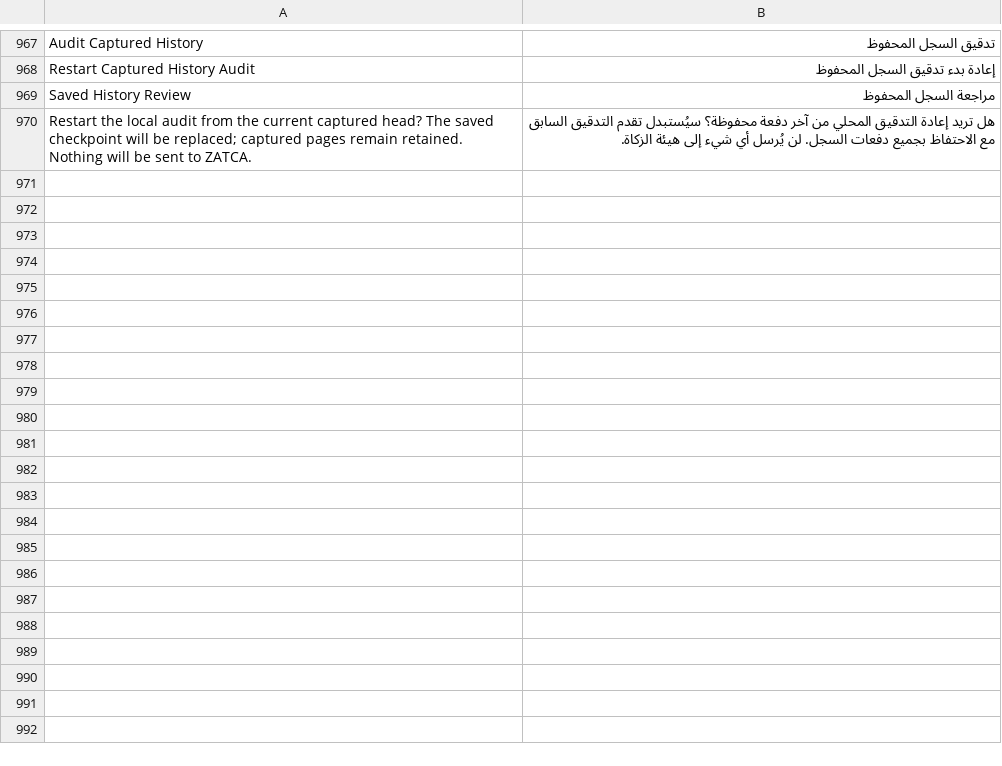
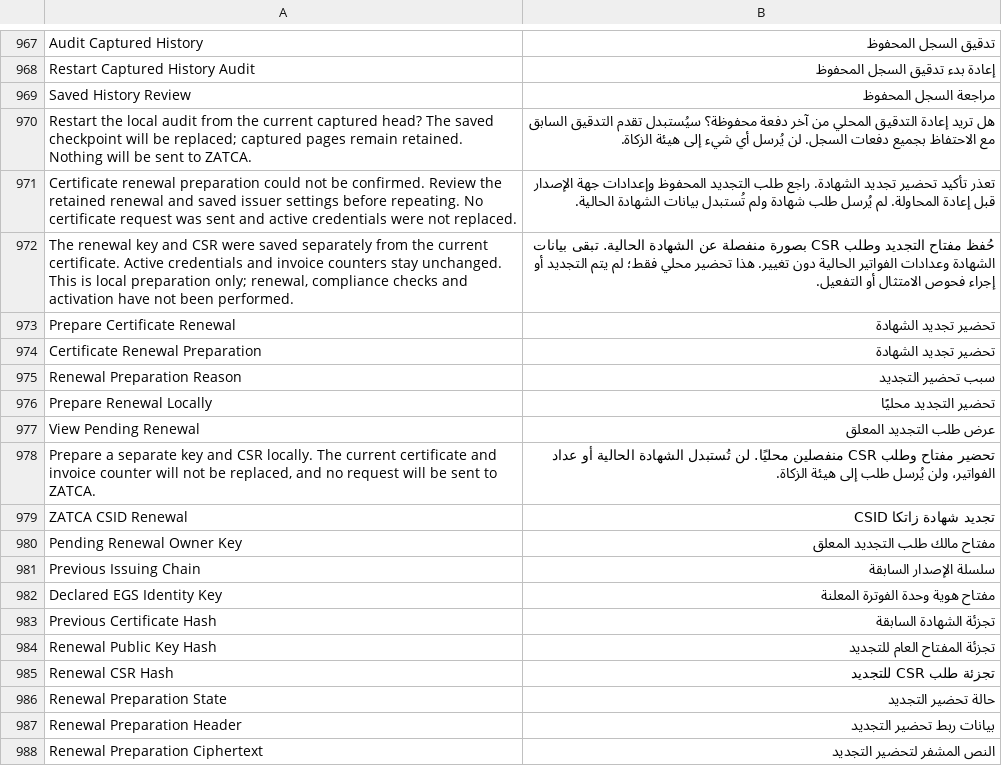
Before and after one commit to Top1ERP/zatca_erpgulf, a CSV file: zatca_erpgulf/translations/ar.csv, drawn as a sheet; only a part is shown, gaps mark what is left out.

Commit message:
feat(zatca): retain pending renewal material without replacing the active issuer

```diff
--- a/zatca_erpgulf/translations/ar.csv
+++ b/zatca_erpgulf/translations/ar.csv
@@ -970 +970,19 @@ Saved History Review,مراجعة السجل المحفوظ
 Restart the local audit from the current captured head? The saved checkpoint will be replaced; captured pages remain retained. Nothing will be sent to ZATCA.,هل تريد إعادة التدقيق المحلي من آخر دفعة محفوظة؟ سيُستبدل تقدم التدقيق السابق مع الاحتفاظ بجميع دفعات السجل. لن يُرسل أي شيء إلى هيئة الزكاة.
+Certificate renewal preparation could not be confirmed. Review the retained renewal and saved issuer settings before repeating. No certificate request was sent and active credentials were not replaced.,تعذر تأكيد تحضير تجديد الشهادة. راجع طلب التجديد المحفوظ وإعدادات جهة الإصدار قبل إعادة المحاولة. لم يُرسل طلب شهادة ولم تُستبدل بيانات الشهادة الحالية.
+"The renewal key and CSR were saved separately from the current certificate. Active credentials and invoice counters stay unchanged. This is local preparation only; renewal, compliance checks and activation have not been performed.",حُفظ مفتاح التجديد وطلب CSR بصورة منفصلة عن الشهادة الحالية. تبقى بيانات الشهادة وعدادات الفواتير الحالية دون تغيير. هذا تحضير محلي فقط؛ لم يتم التجديد أو إجراء فحوص الامتثال أو التفعيل.
+Prepare Certificate Renewal,تحضير تجديد الشهادة
+Certificate Renewal Preparation,تحضير تجديد الشهادة
+Renewal Preparation Reason,سبب تحضير التجديد
+Prepare Renewal Locally,تحضير التجديد محليًا
+View Pending Renewal,عرض طلب التجديد المعلق
+"Prepare a separate key and CSR locally. The current certificate and invoice counter will not be replaced, and no request will be sent to ZATCA.",تحضير مفتاح وطلب CSR منفصلين محليًا. لن تُستبدل الشهادة الحالية أو عداد الفواتير، ولن يُرسل طلب إلى هيئة الزكاة.
+ZATCA CSID Renewal,تجديد شهادة زاتكا CSID
+Pending Renewal Owner Key,مفتاح مالك طلب التجديد المعلق
+Previous Issuing Chain,سلسلة الإصدار السابقة
+Declared EGS Identity Key,مفتاح هوية وحدة الفوترة المعلنة
+Previous Certificate Hash,تجزئة الشهادة السابقة
+Renewal Public Key Hash,تجزئة المفتاح العام للتجديد
+Renewal CSR Hash,تجزئة طلب CSR للتجديد
+Renewal Preparation State,حالة تحضير التجديد
+Renewal Preparation Header,بيانات ربط تحضير التجديد
+Renewal Preparation Ciphertext,النص المشفر لتحضير التجديد
```
Also changed, not shown: 24 other files.
